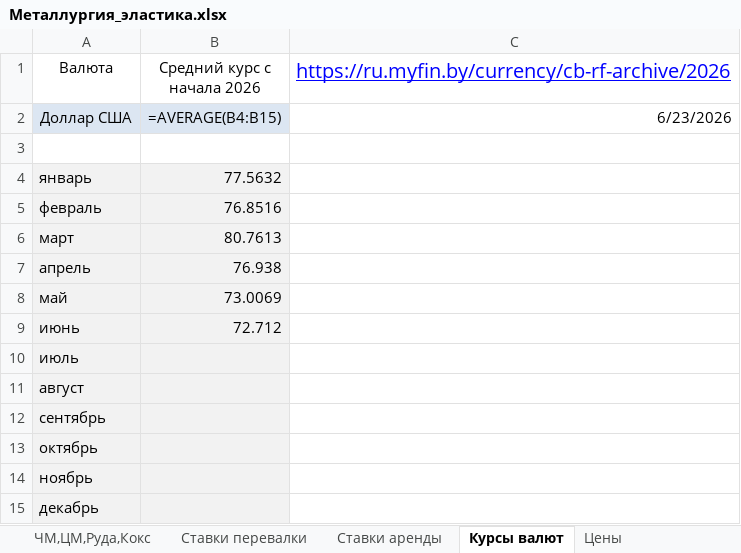
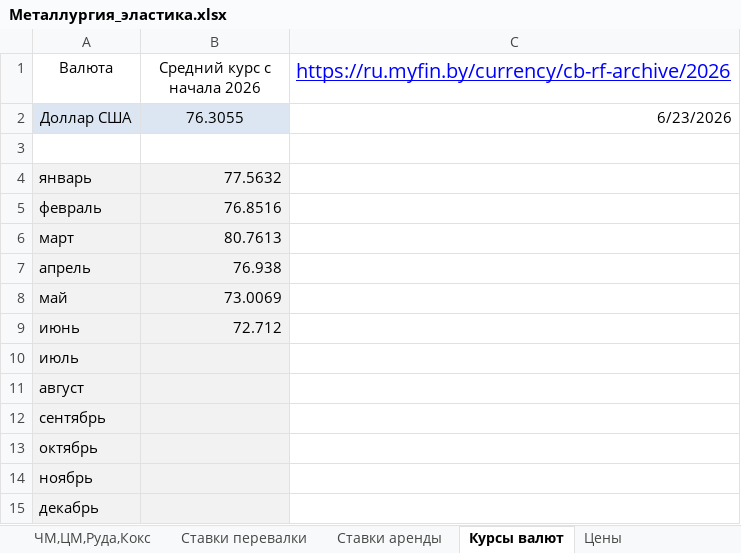
Before and after one commit to navydragon/tariff_equlizer, an Excel workbook: data/ipem/Металлургия_эластика.xlsx, sheet Курсы валют, drawn as a sheet; values as stored, in another font and other column widths than the file's, no borders; formulas without a stored value are shown as written; the diff names each change by its address in the sheet, - before the commit and + after, or states it on an @@ line.

```diff
--- a/data/ipem/Металлургия_эластика.xlsx (sheet Курсы валют)
+++ b/data/ipem/Металлургия_эластика.xlsx (sheet Курсы валют)
-B2 (Средний курс с начала 2026): =AVERAGE(B4:B15)
+B2 (Средний курс с начала 2026): 76.3055
```
Also changed, not shown: sheet ЧМ,ЦМ,Руда,Кокс, sheet Технический лист, sheet Цены, sheet Ставки аренды, 8 other files.
